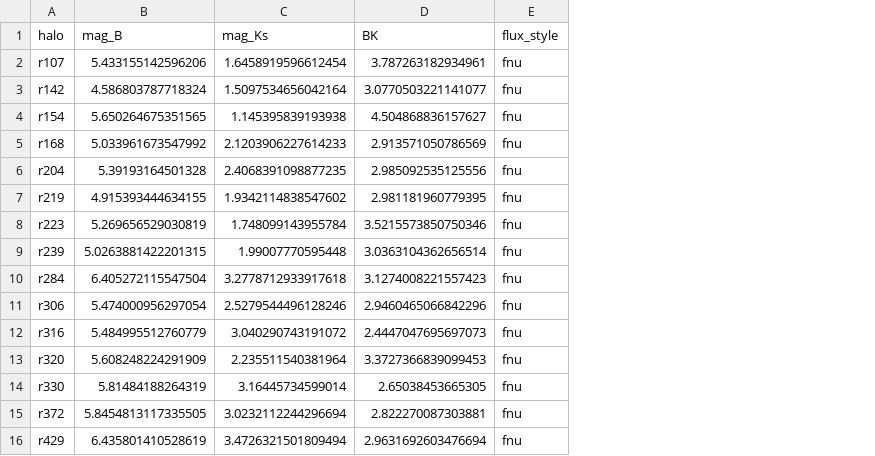
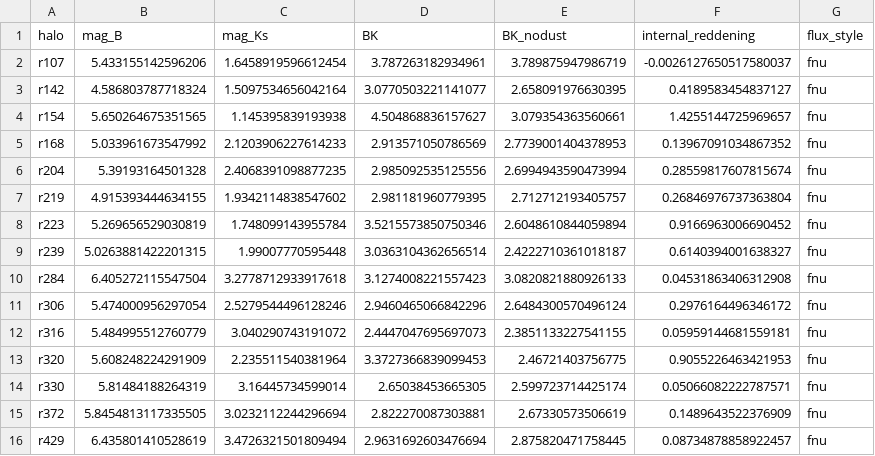
Before and after one commit to SplendidStrontium/tal-shiar-SKIRT, a CSV file: python/sim_colors.csv, drawn as a sheet; the diff names each change by its address in the sheet, - before the commit and + after, or states it on an @@ line.

```diff
--- a/python/sim_colors.csv
+++ b/python/sim_colors.csv
+column E (BK_nodust), rows 2-16: 3.789875947986719 | 2.658091976630395 | 3.079354363560661 | 2.7739001404378953 | 2.6994943590473994 | 2.712712193405757 | 2.6048610844059894 | 2.4222710361018187 | 3.0820821880926133 | 2.6484300570496124 | 2.3851133227541155 | 2.46721403756775 | 2.599723714425174 | 2.67330573506619 | 2.875820471758445
+column F (internal_reddening), rows 2-16: -0.0026127650517580037 | 0.4189583454837127 | 1.4255144725969657 | 0.13967091034867352 | 0.28559817607815674 | 0.26846976737363804 | 0.9166963006690452 | 0.6140394001638327 | 0.04531863406312908 | 0.2976164496346172 | 0.05959144681559181 | 0.9055226463421953 | 0.05066082222787571 | 0.1489643522376909 | 0.08734878858922457
```
Also changed, not shown: 6 other files.
